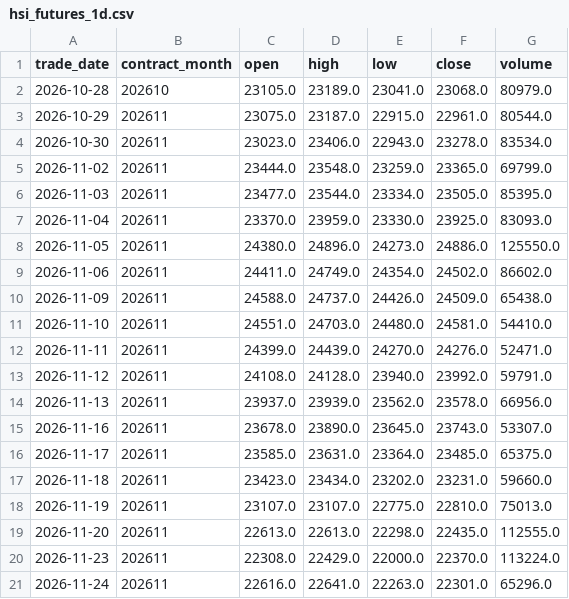
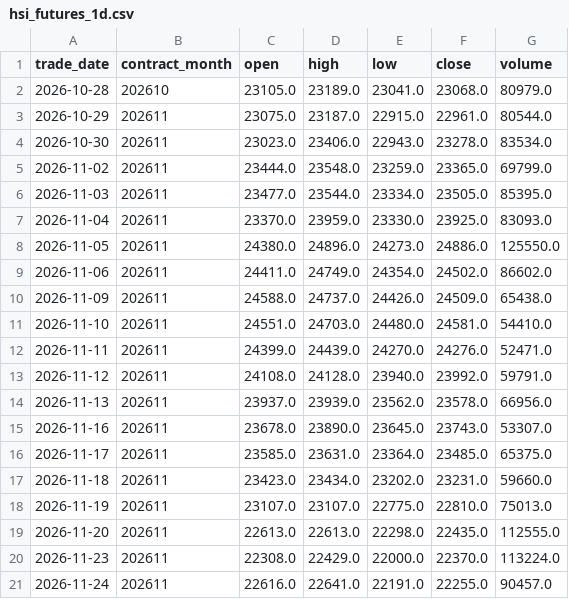
Before and after one commit to leichanseng-bit/hsi-futures-tracker, a CSV file: hsi_futures_1d.csv, drawn as a sheet.

```diff
--- a/hsi_futures_1d.csv
+++ b/hsi_futures_1d.csv
@@ -20,2 +20,2 @@
 2026-11-23,202611,22308.0,22429.0,22000.0,22370.0,113224.0
-2026-11-24,202611,22616.0,22641.0,22263.0,22301.0,65296.0
+2026-11-24,202611,22616.0,22641.0,22191.0,22255.0,90457.0
```
Also changed, not shown: hsi_futures_15m.csv, hsi_futures_1h.csv, 9 other files.
